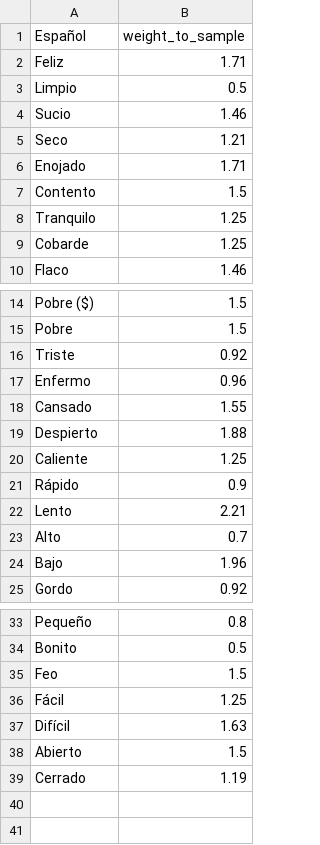
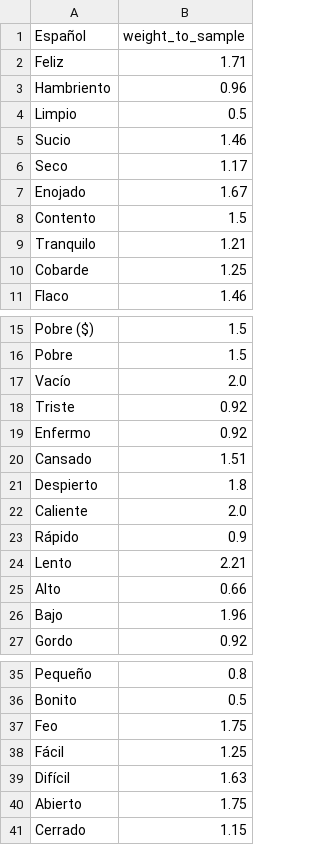
Before and after one commit to ErickdeMauleon/spanish_to_arab, a CSV file: Data/previous_weights.csv, drawn as a sheet; only a part is shown, gaps mark what is left out.

Commit message:
committing files

```diff
--- a/Data/previous_weights.csv
+++ b/Data/previous_weights.csv
@@ -2,8 +2,9 @@ Español,weight_to_sample
 Feliz,1.71
+Hambriento,0.96
 Limpio,0.5
 Sucio,1.46
-Seco,1.21
-Enojado,1.71
+Seco,1.17
+Enojado,1.67
 Contento,1.5
-Tranquilo,1.25
+Tranquilo,1.21
 Cobarde,1.25
@@ -15,10 +16,11 @@ Pobre ($),1.5
 Pobre,1.5
+Vacío,2.0
 Triste,0.92
-Enfermo,0.96
-Cansado,1.55
-Despierto,1.88
-Caliente,1.25
+Enfermo,0.92
+Cansado,1.51
+Despierto,1.8
+Caliente,2.0
 Rápido,0.9
 Lento,2.21
-Alto,0.7
+Alto,0.66
 Bajo,1.96
@@ -34,6 +36,6 @@ Pequeño,0.8
 Bonito,0.5
-Feo,1.5
+Feo,1.75
 Fácil,1.25
 Difícil,1.63
-Abierto,1.5
-Cerrado,1.19
+Abierto,1.75
+Cerrado,1.15
```
